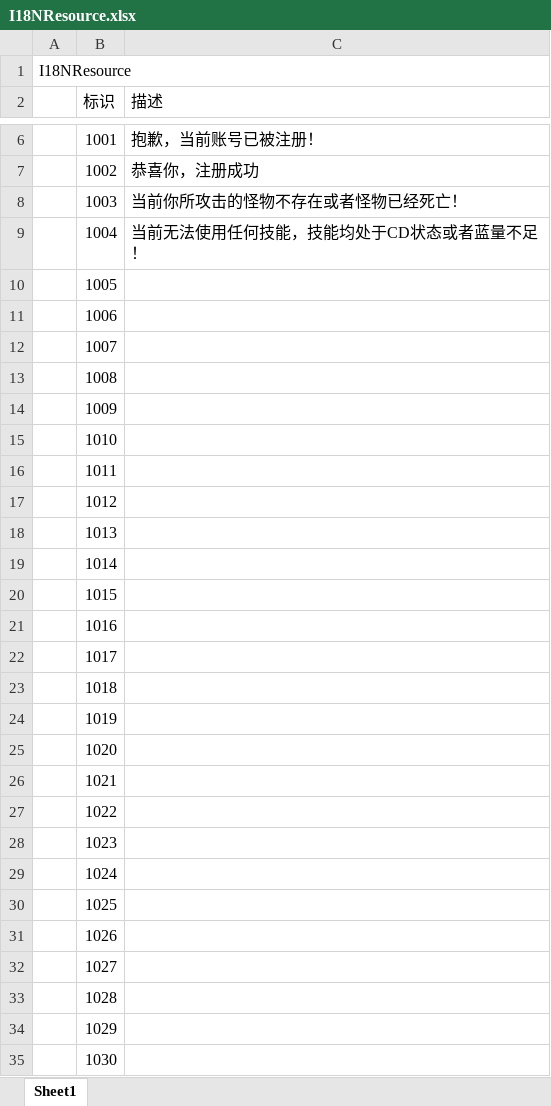
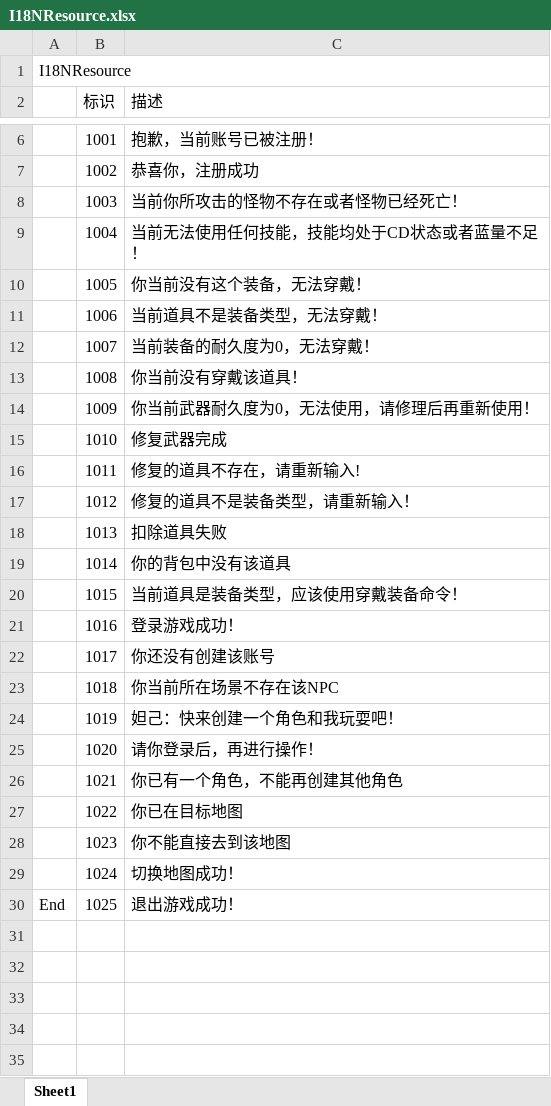
Before and after one commit to kolo86/kolo_game, an Excel workbook: src/main/resource/resource/I18NResource.xlsx, sheet Sheet1, drawn as a sheet; only a part is shown, gaps mark what is left out; values as stored, in another font and other column widths than the file's, no borders; the diff covers the shown part only; the diff names each change by its address in the sheet, - before the commit and + after, or states it on an @@ line.

```diff
--- a/src/main/resource/resource/I18NResource.xlsx (sheet Sheet1)
+++ b/src/main/resource/resource/I18NResource.xlsx (sheet Sheet1)
-C10 (描述): (empty)
+C10 (描述): 你当前没有这个装备，无法穿戴！
-C11 (描述): (empty)
+C11 (描述): 当前道具不是装备类型，无法穿戴！
-C12 (描述): (empty)
+C12 (描述): 当前装备的耐久度为0，无法穿戴！
-C13 (描述): (empty)
+C13 (描述): 你当前没有穿戴该道具！
-C14 (描述): (empty)
+C14 (描述): 你当前武器耐久度为0，无法使用，请修理后再重新使用！
-C15 (描述): (empty)
+C15 (描述): 修复武器完成
-C16 (描述): (empty)
+C16 (描述): 修复的道具不存在，请重新输入!
-C17 (描述): (empty)
+C17 (描述): 修复的道具不是装备类型，请重新输入！
-C18 (描述): (empty)
+C18 (描述): 扣除道具失败
-C19 (描述): (empty)
+C19 (描述): 你的背包中没有该道具
-C20 (描述): (empty)
+C20 (描述): 当前道具是装备类型，应该使用穿戴装备命令！
-C21 (描述): (empty)
+C21 (描述): 登录游戏成功！
-C22 (描述): (empty)
+C22 (描述): 你还没有创建该账号
-C23 (描述): (empty)
+C23 (描述): 你当前所在场景不存在该NPC
-C24 (描述): (empty)
+C24 (描述): 妲己：快来创建一个角色和我玩耍吧！
-C25 (描述): (empty)
+C25 (描述): 请你登录后，再进行操作！
-C26 (描述): (empty)
+C26 (描述): 你已有一个角色，不能再创建其他角色
-C27 (描述): (empty)
+C27 (描述): 你已在目标地图
-C28 (描述): (empty)
+C28 (描述): 你不能直接去到该地图
-C29 (描述): (empty)
+C29 (描述): 切换地图成功！
-A30: (empty)
+A30: End
-C30 (描述): (empty)
+C30 (描述): 退出游戏成功！
-row 31:  | 1026
-row 32:  | 1027
-row 33:  | 1028
-row 34:  | 1029
-row 35:  | 1030
```
Also changed, not shown: 26 removed rows elsewhere in this sheet, src/main/resource/resource/DropResource.xlsx, 35 other files.
